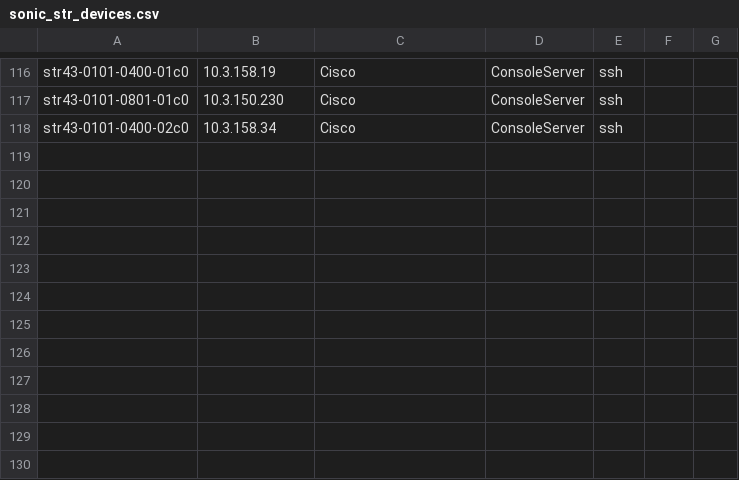
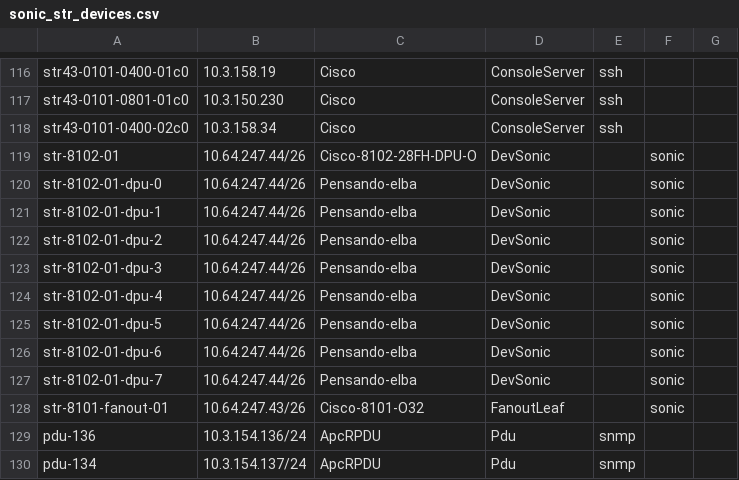
Before and after one commit to sakshamkhurana21/sonic-mgmt, a CSV file: ansible/files/sonic_str_devices.csv, drawn as a sheet; only a part is shown, gaps mark what is left out; the diff names each change by its address in the sheet, - before the commit and + after, or states it on an @@ line.

```diff
--- a/ansible/files/sonic_str_devices.csv
+++ b/ansible/files/sonic_str_devices.csv
+row 119: str-8102-01 | 10.64.247.44/26 | Cisco-8102-28FH-DPU-O | DevSonic |  | sonic
+row 120: str-8102-01-dpu-0 | 10.64.247.44/26 | Pensando-elba | DevSonic |  | sonic
+row 121: str-8102-01-dpu-1 | 10.64.247.44/26 | Pensando-elba | DevSonic |  | sonic
+row 122: str-8102-01-dpu-2 | 10.64.247.44/26 | Pensando-elba | DevSonic |  | sonic
+row 123: str-8102-01-dpu-3 | 10.64.247.44/26 | Pensando-elba | DevSonic |  | sonic
+row 124: str-8102-01-dpu-4 | 10.64.247.44/26 | Pensando-elba | DevSonic |  | sonic
+row 125: str-8102-01-dpu-5 | 10.64.247.44/26 | Pensando-elba | DevSonic |  | sonic
+row 126: str-8102-01-dpu-6 | 10.64.247.44/26 | Pensando-elba | DevSonic |  | sonic
+row 127: str-8102-01-dpu-7 | 10.64.247.44/26 | Pensando-elba | DevSonic |  | sonic
+row 128: str-8101-fanout-01 | 10.64.247.43/26 | Cisco-8101-O32 | FanoutLeaf |  | sonic
+row 129: pdu-136 | 10.3.154.136/24 | ApcRPDU | Pdu | snmp
+row 130: pdu-134 | 10.3.154.137/24 | ApcRPDU | Pdu | snmp
```
Also changed, not shown: ansible/files/sonic_str4_links.csv, ansible/files/sonic_str_links.csv, 29 other files.
